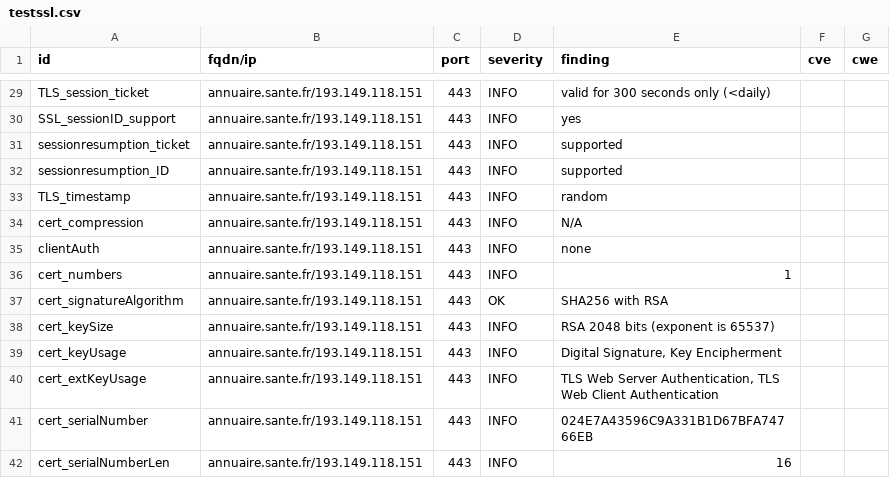
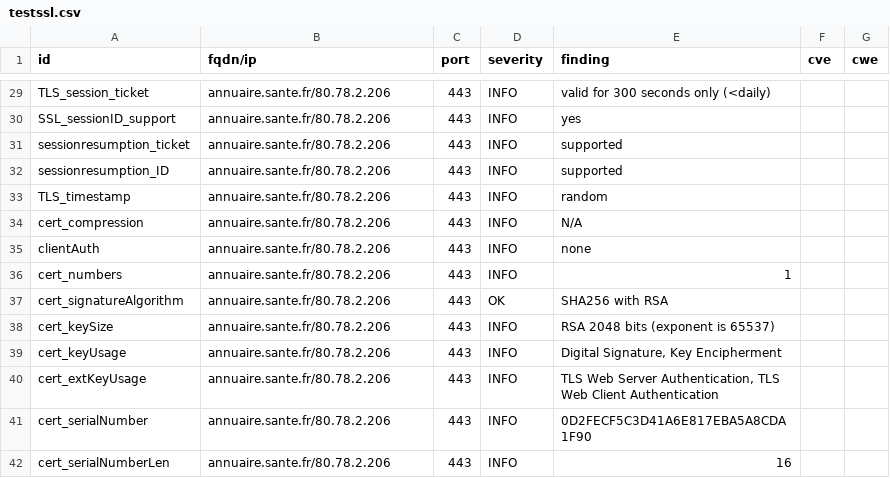
Before and after one commit to ansforge/dashlord, a CSV file: results/aHR0cHM6Ly9hbm51YWlyZS5zYW50ZS5mcg==/testssl.csv, drawn as a sheet; only a part is shown, gaps mark what is left out; the diff covers the shown part only.

Commit message:
update: https://annuaire.sante.fr

```diff
--- a/results/aHR0cHM6Ly9hbm51YWlyZS5zYW50ZS5mcg==/testssl.csv
+++ b/results/aHR0cHM6Ly9hbm51YWlyZS5zYW50ZS5mcg==/testssl.csv
@@ -29,14 +29,14 @@
-"TLS_session_ticket","annuaire.sante.fr/193.149.118.151","443","INFO","valid for 300 seconds only (<daily)","",""
-"SSL_sessionID_support","annuaire.sante.fr/193.149.118.151","443","INFO","yes","",""
-"sessionresumption_ticket","annuaire.sante.fr/193.149.118.151","443","INFO","supported","",""
-"sessionresumption_ID","annuaire.sante.fr/193.149.118.151","443","INFO","supported","",""
-"TLS_timestamp","annuaire.sante.fr/193.149.118.151","443","INFO","random","",""
-"cert_compression","annuaire.sante.fr/193.149.118.151","443","INFO","N/A","",""
-"clientAuth","annuaire.sante.fr/193.149.118.151","443","INFO","none","",""
-"cert_numbers","annuaire.sante.fr/193.149.118.151","443","INFO","1","",""
-"cert_signatureAlgorithm","annuaire.sante.fr/193.149.118.151","443","OK","SHA256 with RSA","",""
-"cert_keySize","annuaire.sante.fr/193.149.118.151","443","INFO","RSA 2048 bits (exponent is 65537)","",""
-"cert_keyUsage","annuaire.sante.fr/193.149.118.151","443","INFO","Digital Signature, Key Encipherment","",""
-"cert_extKeyUsage","annuaire.sante.fr/193.149.118.151","443","INFO","TLS Web Server Authentication, TLS Web Client Authentication","",""
-"cert_serialNumber","annuaire.sante.fr/193.149.118.151","443","INFO","024E7A43596C9A331B1D67BFA74766EB","",""
-"cert_serialNumberLen","annuaire.sante.fr/193.149.118.151","443","INFO","16","",""
+"TLS_session_ticket","annuaire.sante.fr/80.78.2.206","443","INFO","valid for 300 seconds only (<daily)","",""
+"SSL_sessionID_support","annuaire.sante.fr/80.78.2.206","443","INFO","yes","",""
+"sessionresumption_ticket","annuaire.sante.fr/80.78.2.206","443","INFO","supported","",""
+"sessionresumption_ID","annuaire.sante.fr/80.78.2.206","443","INFO","supported","",""
+"TLS_timestamp","annuaire.sante.fr/80.78.2.206","443","INFO","random","",""
+"cert_compression","annuaire.sante.fr/80.78.2.206","443","INFO","N/A","",""
+"clientAuth","annuaire.sante.fr/80.78.2.206","443","INFO","none","",""
+"cert_numbers","annuaire.sante.fr/80.78.2.206","443","INFO","1","",""
+"cert_signatureAlgorithm","annuaire.sante.fr/80.78.2.206","443","OK","SHA256 with RSA","",""
+"cert_keySize","annuaire.sante.fr/80.78.2.206","443","INFO","RSA 2048 bits (exponent is 65537)","",""
+"cert_keyUsage","annuaire.sante.fr/80.78.2.206","443","INFO","Digital Signature, Key Encipherment","",""
+"cert_extKeyUsage","annuaire.sante.fr/80.78.2.206","443","INFO","TLS Web Server Authentication, TLS Web Client Authentication","",""
+"cert_serialNumber","annuaire.sante.fr/80.78.2.206","443","INFO","0D2FECF5C3D41A6E817EBA5A8CDA1F90","",""
+"cert_serialNumberLen","annuaire.sante.fr/80.78.2.206","443","INFO","16","",""
```
Also changed, not shown: 157 edited cells elsewhere in this file, 18 other files.
